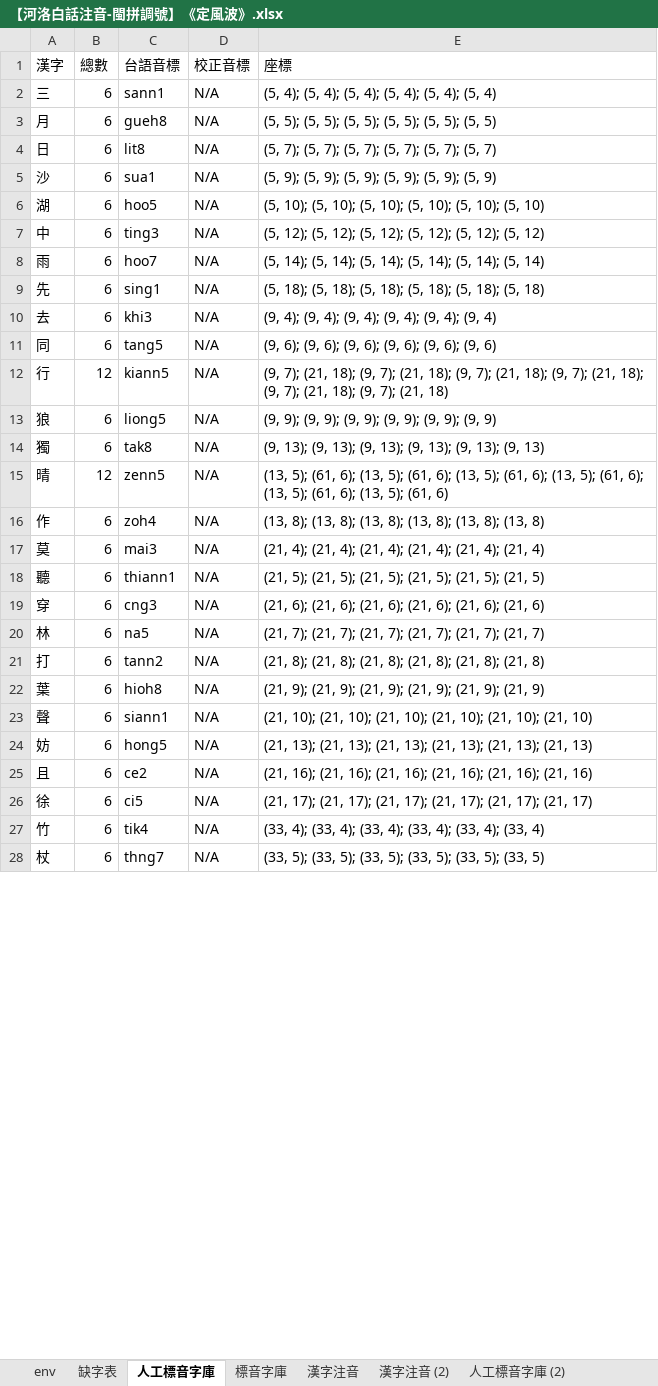
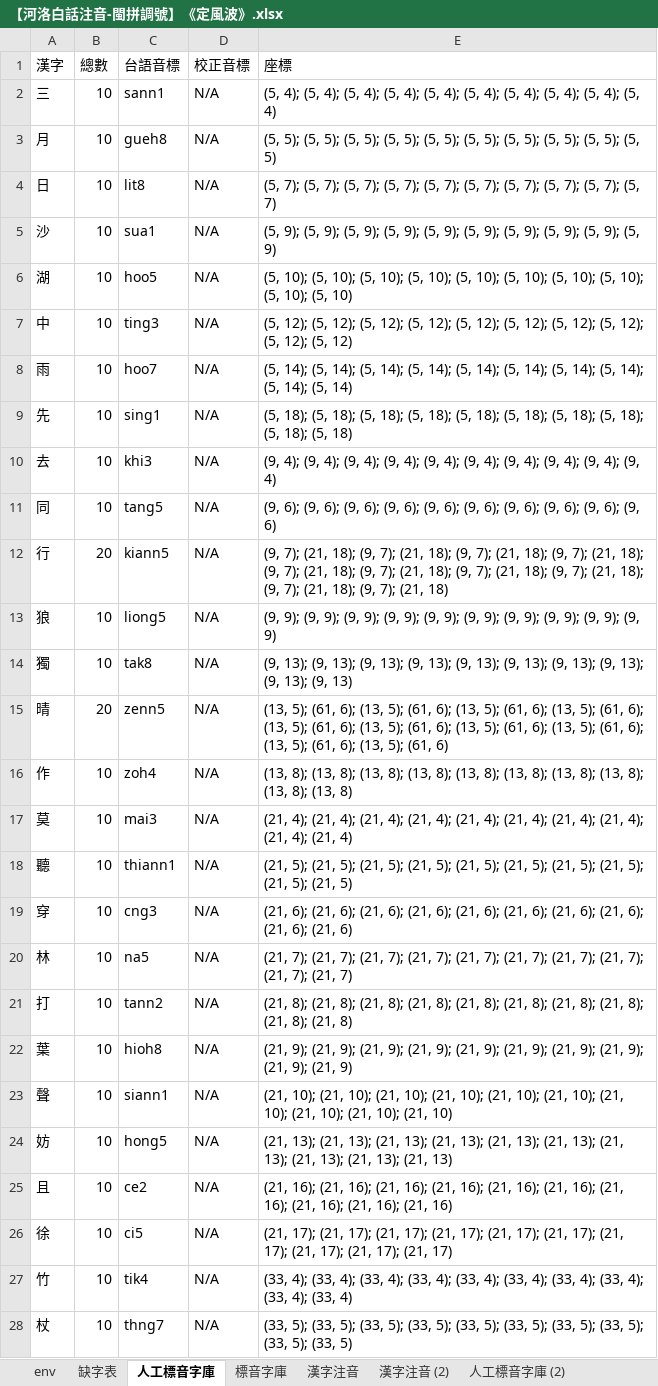
Before and after one commit to AlanJui/Piau-Im, an Excel workbook: output7/【河洛白話注音-閩拼調號】《定風波》.xlsx, sheet 人工標音字庫, drawn as a sheet; only a part is shown; values as stored, in another font and other column widths than the file's, no borders; the diff covers the shown part only; the diff names each change by its address in the sheet, - before the commit and + after, or states it on an @@ line.

```diff
--- a/output7/【河洛白話注音-閩拼調號】《定風波》.xlsx (sheet 人工標音字庫)
+++ b/output7/【河洛白話注音-閩拼調號】《定風波》.xlsx (sheet 人工標音字庫)
-B2:B11 (總數): 6
+B2:B11 (總數): 10
-E2 (座標): …4); (5, 4)
+E2 (座標): …4); (5, 4); (5, 4); (5, 4); (5, 4); (5, 4)
-E3 (座標): …5); (5, 5)
+E3 (座標): …5); (5, 5); (5, 5); (5, 5); (5, 5); (5, 5)
-E4 (座標): …7); (5, 7)
+E4 (座標): …7); (5, 7); (5, 7); (5, 7); (5, 7); (5, 7)
-E5 (座標): …9); (5, 9)
+E5 (座標): …9); (5, 9); (5, 9); (5, 9); (5, 9); (5, 9)
-E6 (座標): …10); (5, 10)
+E6 (座標): …10); (5, 10); (5, 10); (5, 10); (5, 10); (5, 10)
-E7 (座標): …12); (5, 12)
+E7 (座標): …12); (5, 12); (5, 12); (5, 12); (5, 12); (5, 12)
-E8 (座標): …14); (5, 14)
+E8 (座標): …14); (5, 14); (5, 14); (5, 14); (5, 14); (5, 14)
-E9 (座標): …18); (5, 18)
+E9 (座標): …18); (5, 18); (5, 18); (5, 18); (5, 18); (5, 18)
-E10 (座標): …4); (9, 4)
+E10 (座標): …4); (9, 4); (9, 4); (9, 4); (9, 4); (9, 4)
-E11 (座標): …6); (9, 6)
+E11 (座標): …6); (9, 6); (9, 6); (9, 6); (9, 6); (9, 6)
-B12 (總數): 12
+B12 (總數): 20
-E12 (座標): …7); (21, 18)
+E12 (座標): …7); (21, 18); (9, 7); (21, 18); (9, 7); (21, 18); (9, 7); (21, 18); (9, 7); (21, 18)
-B13:B14 (總數): 6
+B13:B14 (總數): 10
-E13 (座標): …9); (9, 9)
+E13 (座標): …9); (9, 9); (9, 9); (9, 9); (9, 9); (9, 9)
-E14 (座標): …13); (9, 13)
+E14 (座標): …13); (9, 13); (9, 13); (9, 13); (9, 13); (9, 13)
-B15 (總數): 12
+B15 (總數): 20
-E15 (座標): …5); (61, 6)
+E15 (座標): …5); (61, 6); (13, 5); (61, 6); (13, 5); (61, 6); (13, 5); (61, 6); (13, 5); (61, 6)
-B16:B28 (總數): 6
+B16:B28 (總數): 10
-E16 (座標): …8); (13, 8)
+E16 (座標): …8); (13, 8); (13, 8); (13, 8); (13, 8); (13, 8)
-E17 (座標): …4); (21, 4)
+E17 (座標): …4); (21, 4); (21, 4); (21, 4); (21, 4); (21, 4)
-E18 (座標): …5); (21, 5)
+E18 (座標): …5); (21, 5); (21, 5); (21, 5); (21, 5); (21, 5)
-E19 (座標): …6); (21, 6)
+E19 (座標): …6); (21, 6); (21, 6); (21, 6); (21, 6); (21, 6)
-E20 (座標): …7); (21, 7)
+E20 (座標): …7); (21, 7); (21, 7); (21, 7); (21, 7); (21, 7)
-E21 (座標): …8); (21, 8)
+E21 (座標): …8); (21, 8); (21, 8); (21, 8); (21, 8); (21, 8)
-E22 (座標): …9); (21, 9)
+E22 (座標): …9); (21, 9); (21, 9); (21, 9); (21, 9); (21, 9)
-E23 (座標): …10); (21, 10)
+E23 (座標): …10); (21, 10); (21, 10); (21, 10); (21, 10); (21, 10)
-E24 (座標): …13); (21, 13)
+E24 (座標): …13); (21, 13); (21, 13); (21, 13); (21, 13); (21, 13)
-E25 (座標): …16); (21, 16)
+E25 (座標): …16); (21, 16); (21, 16); (21, 16); (21, 16); (21, 16)
-E26 (座標): …17); (21, 17)
+E26 (座標): …17); (21, 17); (21, 17); (21, 17); (21, 17); (21, 17)
-E27 (座標): …4); (33, 4)
+E27 (座標): …4); (33, 4); (33, 4); (33, 4); (33, 4); (33, 4)
-E28 (座標): …5); (33, 5)
+E28 (座標): …5); (33, 5); (33, 5); (33, 5); (33, 5); (33, 5)
```
Also changed, not shown: 3 added rows and 38 edited cells elsewhere in this sheet, sheet 標音字庫, sheet 漢字注音, 7 other files.
